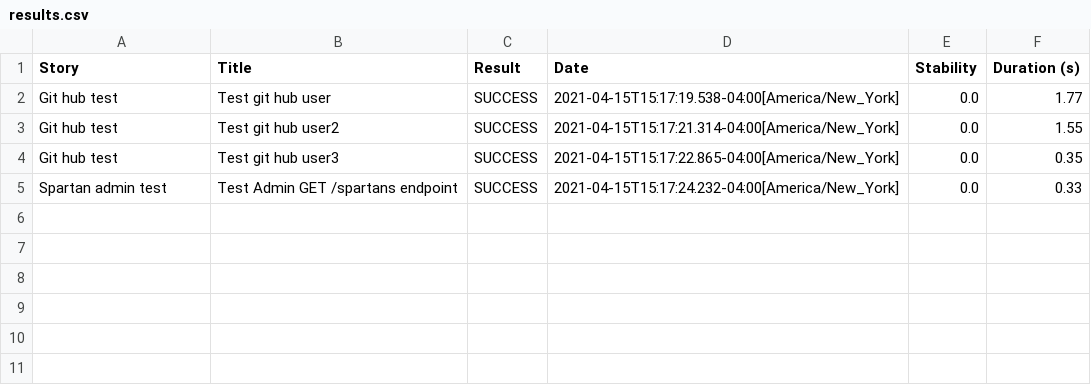
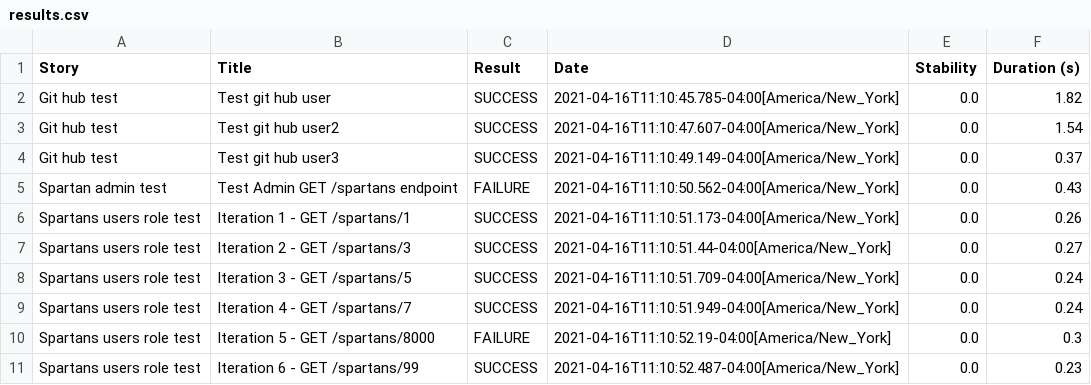
Before and after one commit to Abiel27/B21SerenityReporProject, a CSV file: target/site/serenity/results.csv, drawn as a sheet.

```diff
--- a/target/site/serenity/results.csv
+++ b/target/site/serenity/results.csv
@@ -1,5 +1,11 @@
 "Story","Title","Result","Date","Stability","Duration (s)"
-"Git hub test","Test git hub user","SUCCESS","2021-04-15T15:17:19.538-04:00[America/New_York]","0.0","1.77"
-"Git hub test","Test git hub user2","SUCCESS","2021-04-15T15:17:21.314-04:00[America/New_York]","0.0","1.55"
-"Git hub test","Test git hub user3","SUCCESS","2021-04-15T15:17:22.865-04:00[America/New_York]","0.0","0.35"
-"Spartan admin test","Test Admin GET /spartans endpoint","SUCCESS","2021-04-15T15:17:24.232-04:00[America/New_York]","0.0","0.33"
+"Git hub test","Test git hub user","SUCCESS","2021-04-16T11:10:45.785-04:00[America/New_York]","0.0","1.82"
+"Git hub test","Test git hub user2","SUCCESS","2021-04-16T11:10:47.607-04:00[America/New_York]","0.0","1.54"
+"Git hub test","Test git hub user3","SUCCESS","2021-04-16T11:10:49.149-04:00[America/New_York]","0.0","0.37"
+"Spartan admin test","Test Admin GET /spartans endpoint","FAILURE","2021-04-16T11:10:50.562-04:00[America/New_York]","0.0","0.43"
+"Spartans users role test","Iteration 1 - GET /spartans/1","SUCCESS","2021-04-16T11:10:51.173-04:00[America/New_York]","0.0","0.26"
+"Spartans users role test","Iteration 2 - GET /spartans/3","SUCCESS","2021-04-16T11:10:51.44-04:00[America/New_York]","0.0","0.27"
+"Spartans users role test","Iteration 3 - GET /spartans/5","SUCCESS","2021-04-16T11:10:51.709-04:00[America/New_York]","0.0","0.24"
+"Spartans users role test","Iteration 4 - GET /spartans/7","SUCCESS","2021-04-16T11:10:51.949-04:00[America/New_York]","0.0","0.24"
+"Spartans users role test","Iteration 5 - GET /spartans/8000","FAILURE","2021-04-16T11:10:52.19-04:00[America/New_York]","0.0","0.3"
+"Spartans users role test","Iteration 6 - GET /spartans/99","SUCCESS","2021-04-16T11:10:52.487-04:00[America/New_York]","0.0","0.23"
```
Also changed, not shown: target/site/serenity/01f5288b80adbd3af52a8ed68a4a616d3164f750229f80da1ef344382d948835.csv, target/site/serenity/1c0f1945ad0f0f37afd2c3bb5b405e3c6aca1b50c61bcbc047641ccf95c40b39.csv, 43 other files.
